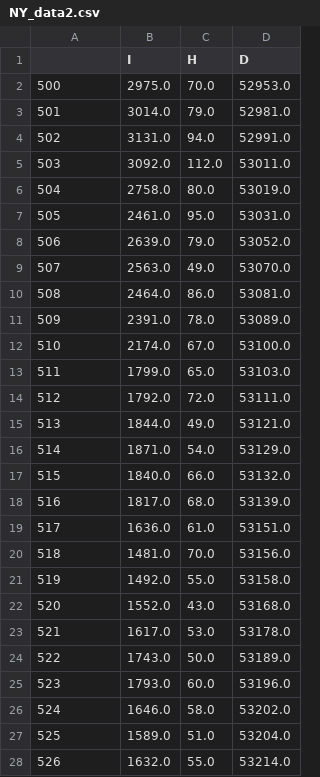
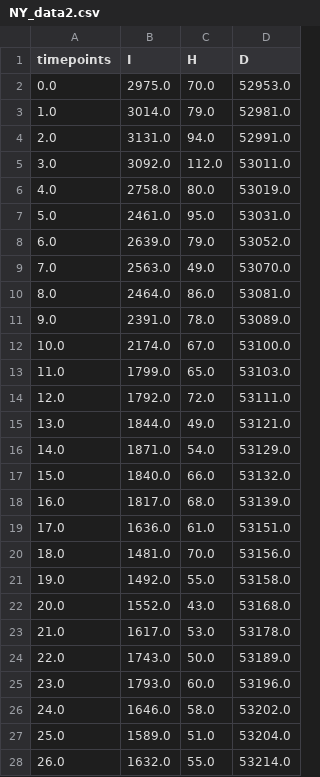
Before and after one commit to ciemss/pyciemss, a CSV file: notebook/ensemble_eval_sa/datasets/NY_data2.csv, drawn as a sheet; only a part is shown; the diff covers the shown part only.

```diff
--- a/notebook/ensemble_eval_sa/datasets/NY_data2.csv
+++ b/notebook/ensemble_eval_sa/datasets/NY_data2.csv
@@ -1,28 +1,28 @@
-,I,H,D
-500,2975.0,70.0,52953.0
-501,3014.0,79.0,52981.0
-502,3131.0,94.0,52991.0
-503,3092.0,112.0,53011.0
-504,2758.0,80.0,53019.0
-505,2461.0,95.0,53031.0
-506,2639.0,79.0,53052.0
-507,2563.0,49.0,53070.0
-508,2464.0,86.0,53081.0
-509,2391.0,78.0,53089.0
-510,2174.0,67.0,53100.0
-511,1799.0,65.0,53103.0
-512,1792.0,72.0,53111.0
-513,1844.0,49.0,53121.0
-514,1871.0,54.0,53129.0
-515,1840.0,66.0,53132.0
-516,1817.0,68.0,53139.0
-517,1636.0,61.0,53151.0
-518,1481.0,70.0,53156.0
-519,1492.0,55.0,53158.0
-520,1552.0,43.0,53168.0
-521,1617.0,53.0,53178.0
-522,1743.0,50.0,53189.0
-523,1793.0,60.0,53196.0
-524,1646.0,58.0,53202.0
-525,1589.0,51.0,53204.0
-526,1632.0,55.0,53214.0
+timepoints,I,H,D
+0.0,2975.0,70.0,52953.0
+1.0,3014.0,79.0,52981.0
+2.0,3131.0,94.0,52991.0
+3.0,3092.0,112.0,53011.0
+4.0,2758.0,80.0,53019.0
+5.0,2461.0,95.0,53031.0
+6.0,2639.0,79.0,53052.0
+7.0,2563.0,49.0,53070.0
+8.0,2464.0,86.0,53081.0
+9.0,2391.0,78.0,53089.0
+10.0,2174.0,67.0,53100.0
+11.0,1799.0,65.0,53103.0
+12.0,1792.0,72.0,53111.0
+13.0,1844.0,49.0,53121.0
+14.0,1871.0,54.0,53129.0
+15.0,1840.0,66.0,53132.0
+16.0,1817.0,68.0,53139.0
+17.0,1636.0,61.0,53151.0
+18.0,1481.0,70.0,53156.0
+19.0,1492.0,55.0,53158.0
+20.0,1552.0,43.0,53168.0
+21.0,1617.0,53.0,53178.0
+22.0,1743.0,50.0,53189.0
+23.0,1793.0,60.0,53196.0
+24.0,1646.0,58.0,53202.0
+25.0,1589.0,51.0,53204.0
+26.0,1632.0,55.0,53214.0
```
Also changed, not shown: 1 added row and 13 edited cells elsewhere in this file, notebook/ensemble_eval_sa/ensemble_results/partII_ensemble_of_many_results_day0_Jun032021.csv, notebook/ensemble_eval_sa/ensemble_results/partI_ensemble_of_many_forecast_quantiles_Apr032020.csv, 20 other files.
